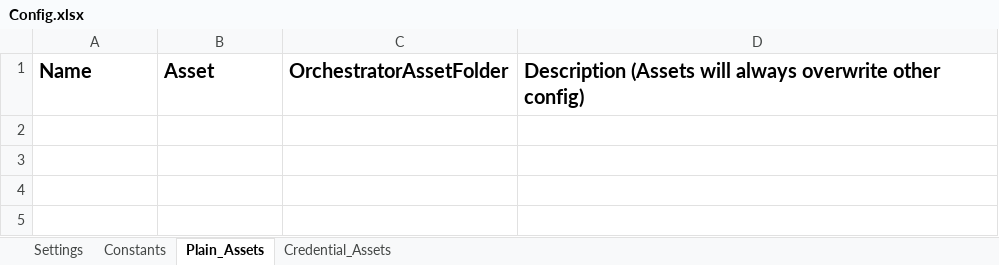
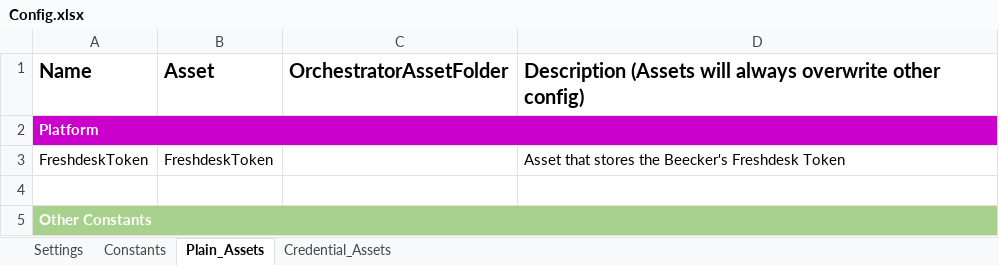
Before and after one commit to FelipeRamosG/FreFramework, an Excel workbook: Data/Config.xlsx, sheet Plain_Assets, drawn as a sheet; values as stored, in another font and other column widths than the file's, no borders; the diff names each change by its address in the sheet, - before the commit and + after, or states it on an @@ line.

```diff
--- a/Data/Config.xlsx (sheet Plain_Assets)
+++ b/Data/Config.xlsx (sheet Plain_Assets)
+row 2: Platform
+row 3: FreshdeskToken | FreshdeskToken |  | Asset that stores the Beecker's Freshdesk Token
+row 4: (empty)
+row 5: Other Constants
```
Also changed, not shown: sheet Constants, sheet Credential_Assets, 4 other files.
